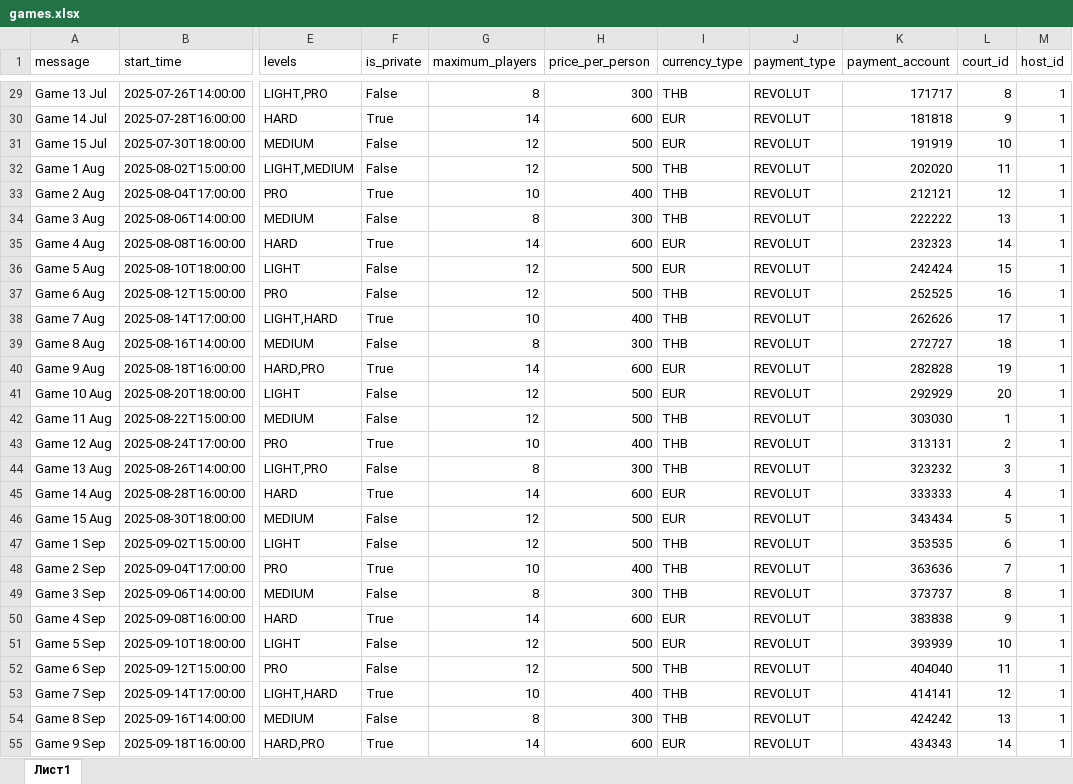
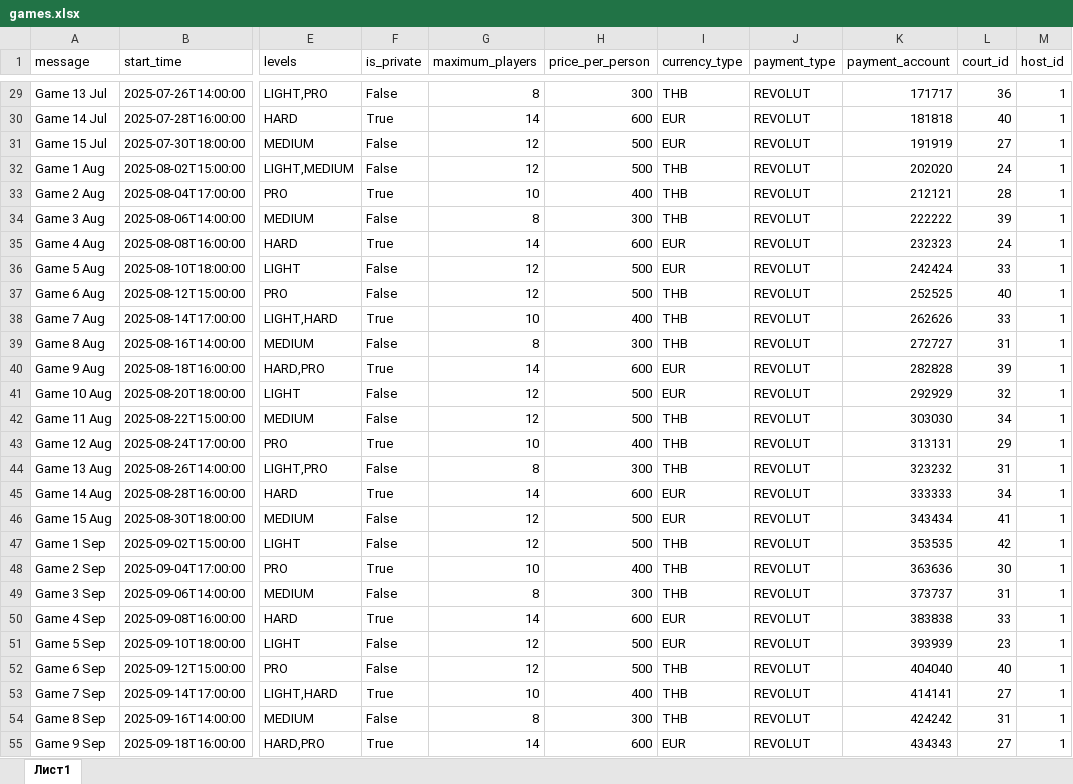
Before and after one commit to Alyonary/VolleyBolley, an Excel workbook: backend/data/games.xlsx, sheet Лист1, drawn as a sheet; only a part is shown, gaps mark what is left out; values as stored, in another font and other column widths than the file's, no borders; the diff covers the shown part only; the diff names each change by its address in the sheet, - before the commit and + after, or states it on an @@ line.

```diff
--- a/backend/data/games.xlsx (sheet Лист1)
+++ b/backend/data/games.xlsx (sheet Лист1)
-L29 (court_id): 8
+L29 (court_id): 36
-L30 (court_id): 9
+L30 (court_id): 40
-L31 (court_id): 10
+L31 (court_id): 27
-L32 (court_id): 11
+L32 (court_id): 24
-L33 (court_id): 12
+L33 (court_id): 28
-L34 (court_id): 13
+L34 (court_id): 39
-L35 (court_id): 14
+L35 (court_id): 24
-L36 (court_id): 15
+L36 (court_id): 33
-L37 (court_id): 16
+L37 (court_id): 40
-L38 (court_id): 17
+L38 (court_id): 33
-L39 (court_id): 18
+L39 (court_id): 31
-L40 (court_id): 19
+L40 (court_id): 39
-L41 (court_id): 20
+L41 (court_id): 32
-L42 (court_id): 1
+L42 (court_id): 34
-L43 (court_id): 2
+L43 (court_id): 29
-L44 (court_id): 3
+L44 (court_id): 31
-L45 (court_id): 4
+L45 (court_id): 34
-L46 (court_id): 5
+L46 (court_id): 41
-L47 (court_id): 6
+L47 (court_id): 42
-L48 (court_id): 7
+L48 (court_id): 30
-L49 (court_id): 8
+L49 (court_id): 31
-L50 (court_id): 9
+L50 (court_id): 33
-L51 (court_id): 10
+L51 (court_id): 23
-L52 (court_id): 11
+L52 (court_id): 40
-L53 (court_id): 12
+L53 (court_id): 27
-L54 (court_id): 13
+L54 (court_id): 31
-L55 (court_id): 14
+L55 (court_id): 27
```
Also changed, not shown: 63 edited cells elsewhere in this sheet, 6 other files.
